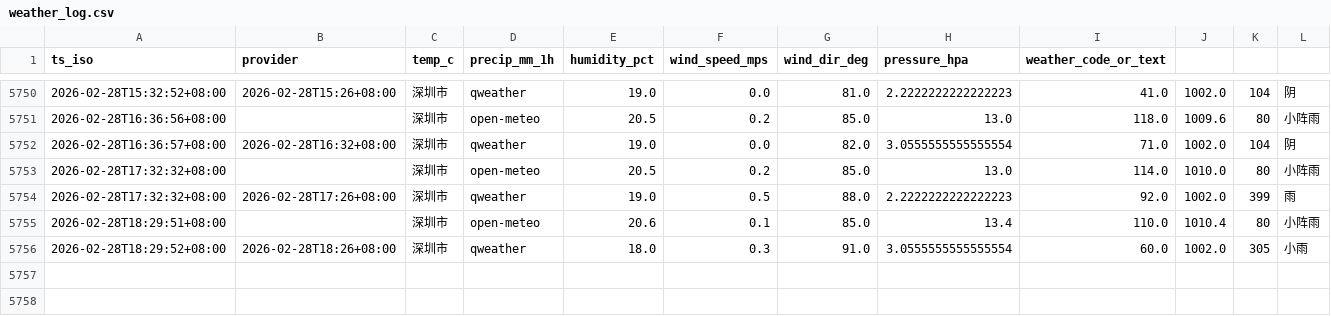
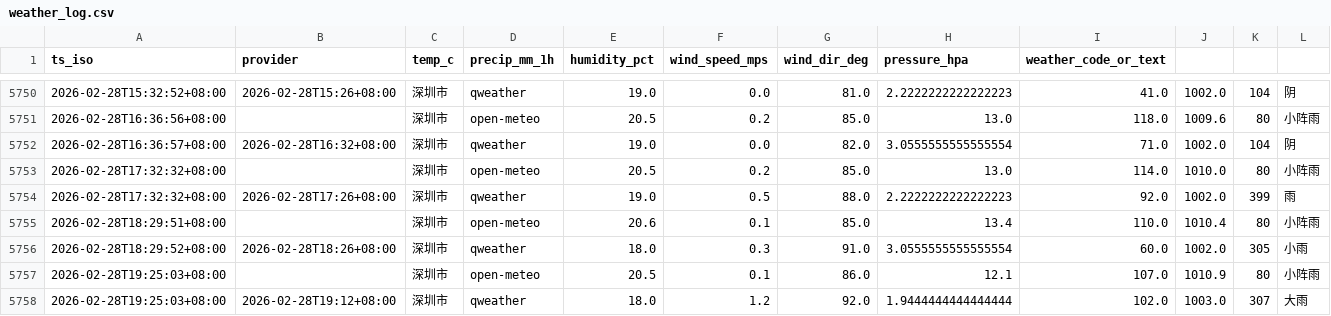
Before and after one commit to INKXXXXYY/shenzhen-weather-collector, a CSV file: weather_log.csv, drawn as a sheet; only a part is shown, gaps mark what is left out.

```diff
--- a/weather_log.csv
+++ b/weather_log.csv
@@ -5756 +5756,3 @@ ts_iso,provider,temp_c,precip_mm_1h,humidity_pct,wind_speed_mps,wind_dir_deg,pre
 2026-02-28T18:29:52+08:00,2026-02-28T18:26+08:00,深圳市,qweather,18.0,0.3,91.0,3.0555555555555554,60.0,1002.0,305,小雨
+2026-02-28T19:25:03+08:00,,深圳市,open-meteo,20.5,0.1,86.0,12.1,107.0,1010.9,80,小阵雨
+2026-02-28T19:25:03+08:00,2026-02-28T19:12+08:00,深圳市,qweather,18.0,1.2,92.0,1.9444444444444444,102.0,1003.0,307,大雨
```
